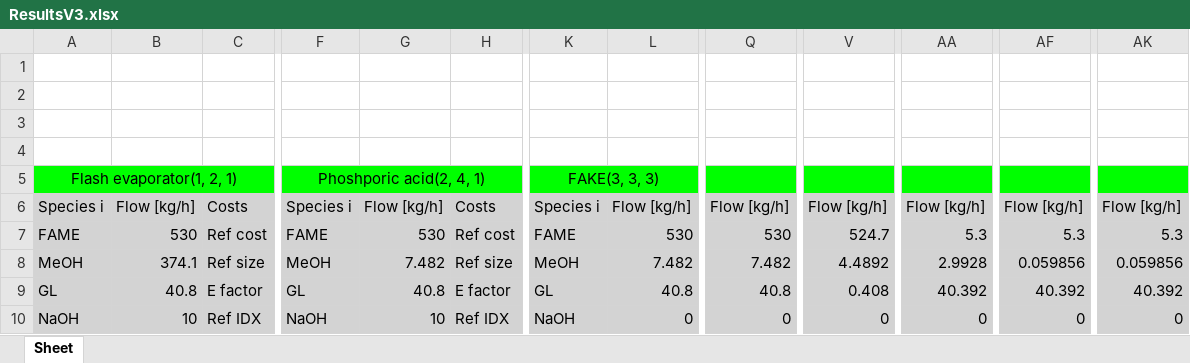
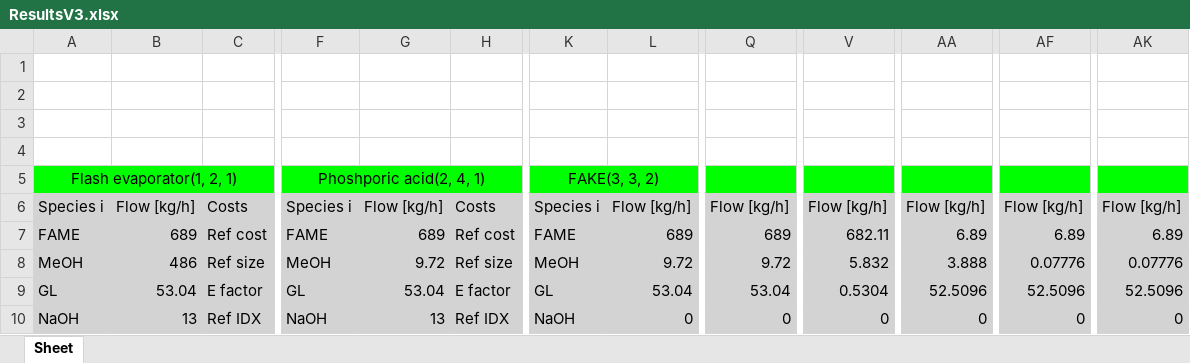
Before and after one commit to VincentReurslag/Superstructure_github, an Excel workbook: ResultsV3.xlsx, sheet Sheet, drawn as a sheet; only a part is shown, gaps mark what is left out; values as stored, in another font and other column widths than the file's, no borders; the diff covers the shown part only; the diff names each change by its address in the sheet, - before the commit and + after, or states it on an @@ line.

```diff
--- a/ResultsV3.xlsx (sheet Sheet)
+++ b/ResultsV3.xlsx (sheet Sheet)
-K5: FAKE(3, 3, 3)
+K5: FAKE(3, 3, 2)
-B7: 530
+B7: 689
-G7: 530
+G7: 689
-L7: 530
+L7: 689
-Q7: 530
+Q7: 689
-V7: 524.7
+V7: 682.11
-AA7: 5.3
+AA7: 6.89
-AF7: 5.3
+AF7: 6.89
-AK7: 5.3
+AK7: 6.89
-B8: 374.1
+B8: 486
-G8: 7.482
+G8: 9.72
-L8: 7.482
+L8: 9.72
-Q8: 7.482
+Q8: 9.72
-V8: 4.4892
+V8: 5.832
-AA8: 2.9928
+AA8: 3.888
-AF8: 0.059856
+AF8: 0.07776
-AK8: 0.059856
+AK8: 0.07776
-B9: 40.8
+B9: 53.04
-G9: 40.8
+G9: 53.04
-L9: 40.8
+L9: 53.04
-Q9: 40.8
+Q9: 53.04
-V9: 0.408
+V9: 0.5304
-AA9: 40.392
+AA9: 52.5096
-AF9: 40.392
+AF9: 52.5096
-AK9: 40.392
+AK9: 52.5096
-B10: 10
+B10: 13
-G10: 10
+G10: 13
```
Also changed, not shown: 51 edited cells elsewhere in this sheet, SS_dataV_AN.xlsx, 1 other file.
